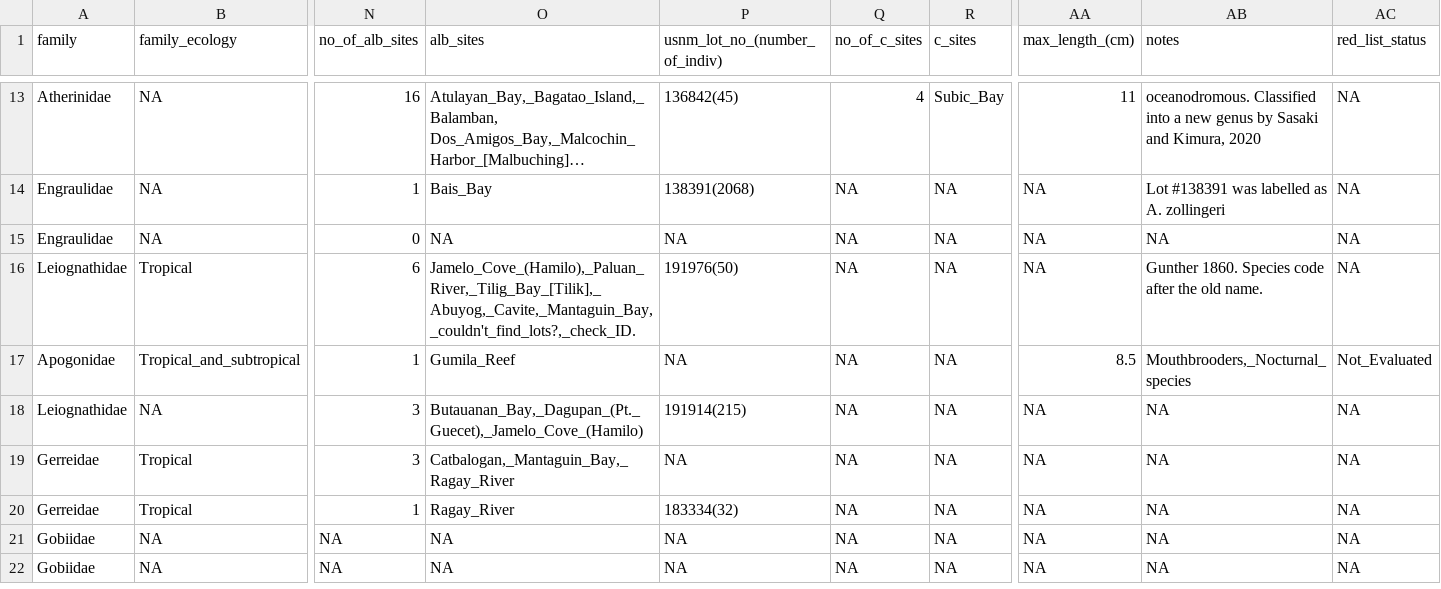
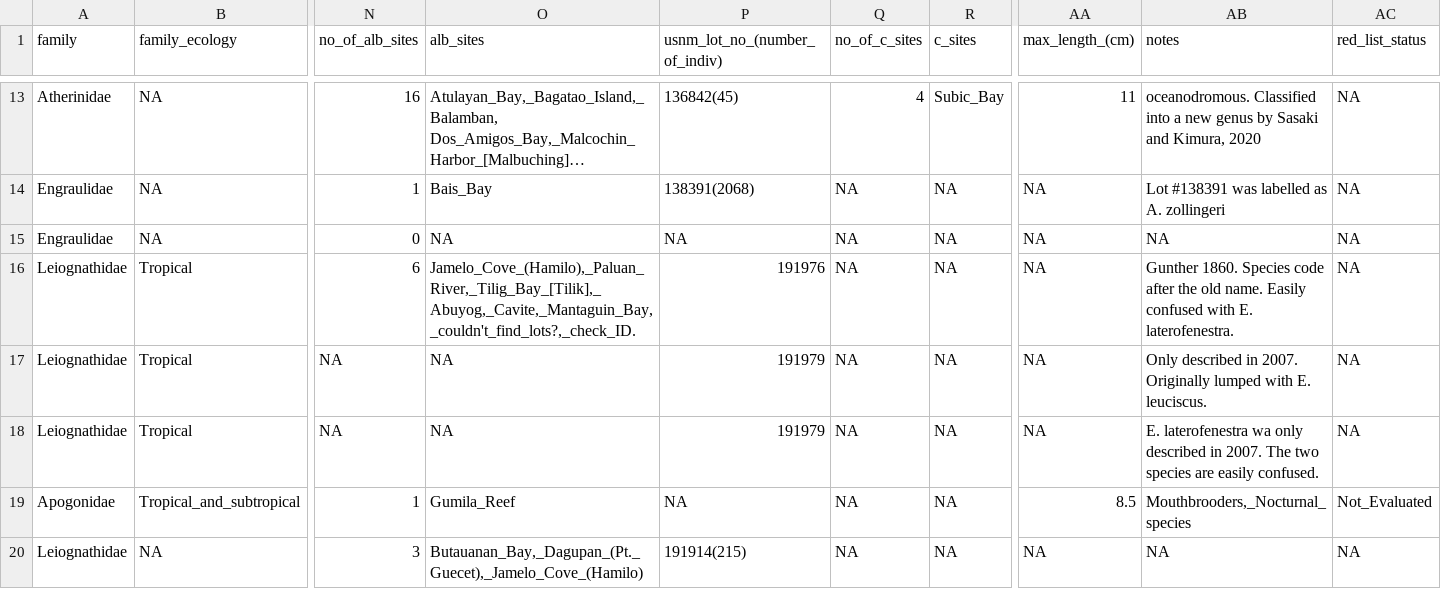
Before and after one commit to philippinespire/database_albatross_recollections, a TSV file: db_files/species_sheets/species_sheet_onedrive.tsv, drawn as a sheet; only a part is shown, gaps mark what is left out; the shorter side is filled out with more unchanged rows; long unchanged cells end in …; rows hold the shown columns only; the diff names each change by its address in the sheet, - before the commit and + after, or states it on an @@ line.

```diff
--- a/db_files/species_sheets/species_sheet_onedrive.tsv
+++ b/db_files/species_sheets/species_sheet_onedrive.tsv
-P16 (usnm_lot_no_(number_of_indiv)): 191976(50)
+P16 (usnm_lot_no_(number_of_indiv)): 191976
-AB16 (notes): …old name.
+AB16 (notes): …old name. Easily confused with E. laterofenestra.
+row 17: Leiognathidae | Tropical | NA | NA | 191979 | NA | NA | NA | Only described in 2007. Originally lumped with E. leuciscus. | NA
+row 18: Leiognathidae | Tropical | NA | NA | 191979 | NA | NA | NA | E. laterofenestra wa only described in 2007. The two species are easily confused. | NA
```
Also changed, not shown: db_files/lots_sheets/lot_sheet_onedrive.tsv, db_files/sequence_info_sheets/sequence_info_sheet_onedrive.tsv, 1 other file.
